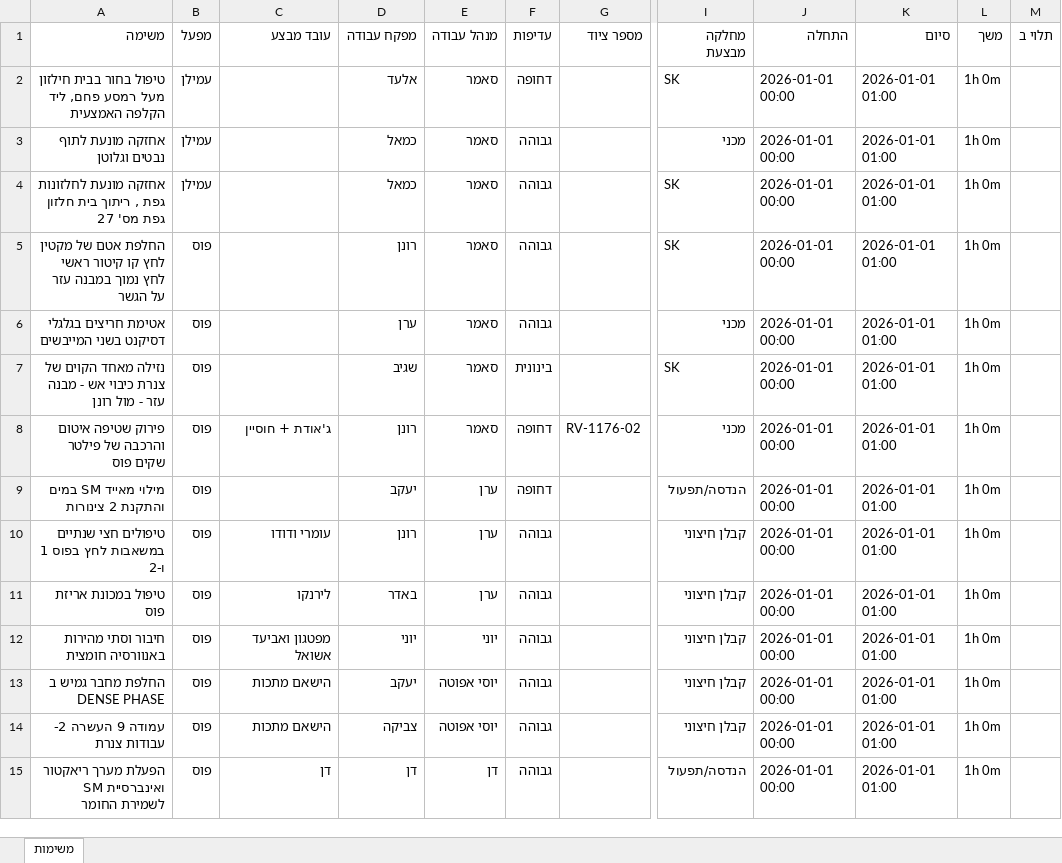
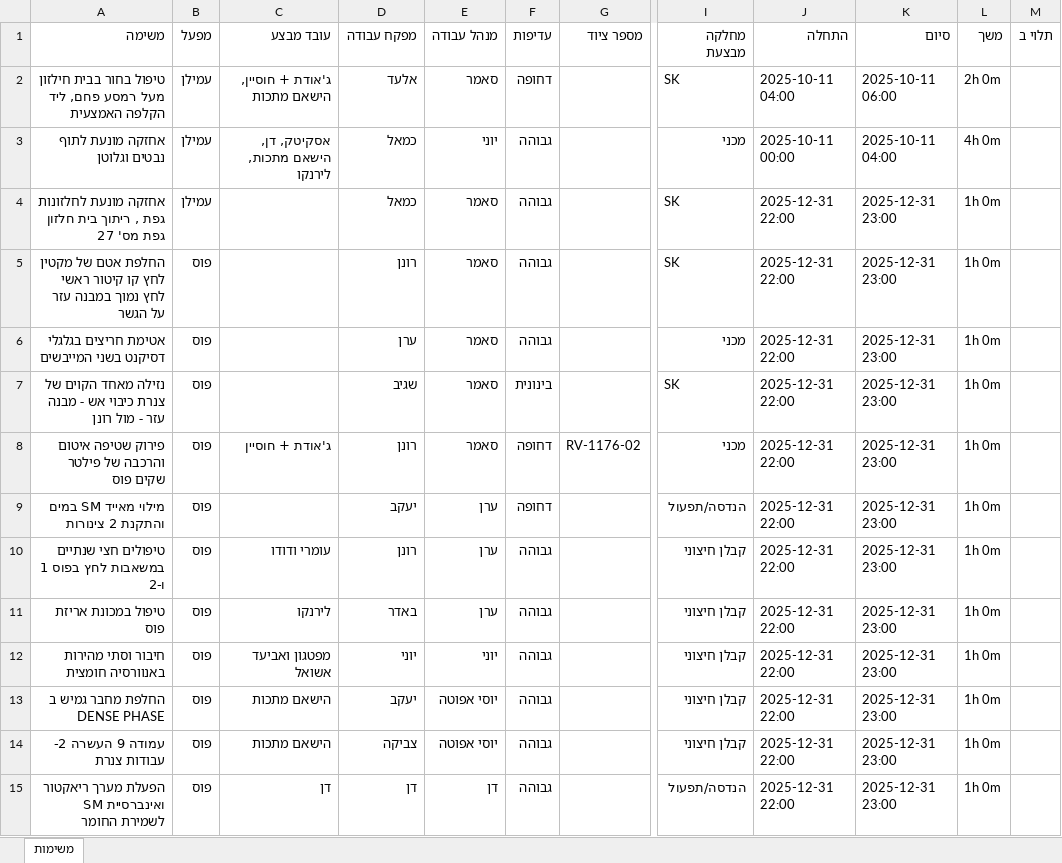
Before and after one commit to eran5432-soroker/planner, an Excel workbook: db.xlsx, sheet משימות, drawn as a sheet; only a part is shown, gaps mark what is left out; values as stored, in another font and other column widths than the file's, no cell formats; the diff covers the shown part only; the diff names each change by its address in the sheet, - before the commit and + after, or states it on an @@ line.

Commit message:
Add files via upload

```diff
--- a/db.xlsx (sheet משימות)
+++ b/db.xlsx (sheet משימות)
-C2 (עובד מבצע): (empty)
+C2 (עובד מבצע): ג'אודת + חוסיין, הישאם מתכות
-J2 (התחלה): 2026-01-01 00:00
+J2 (התחלה): 2025-10-11 04:00
-K2 (סיום): 2026-01-01 01:00
+K2 (סיום): 2025-10-11 06:00
-L2 (משך): 1h 0m
+L2 (משך): 2h 0m
-C3 (עובד מבצע): (empty)
+C3 (עובד מבצע): אסקיטק, דן, הישאם מתכות, לירנקו
-E3 (מנהל עבודה): סאמר
+E3 (מנהל עבודה): יוני
-J3 (התחלה): 2026-01-01 00:00
+J3 (התחלה): 2025-10-11 00:00
-K3 (סיום): 2026-01-01 01:00
+K3 (סיום): 2025-10-11 04:00
-L3 (משך): 1h 0m
+L3 (משך): 4h 0m
-J4:J15 (התחלה): 2026-01-01 00:00
+J4:J15 (התחלה): 2025-12-31 22:00
-K4:K15 (סיום): 2026-01-01 01:00
+K4:K15 (סיום): 2025-12-31 23:00
```
Also changed, not shown: 66 edited cells elsewhere in this sheet, cell formats.
